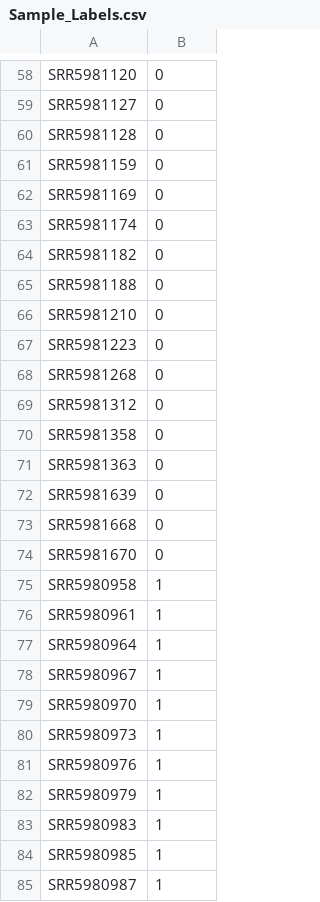
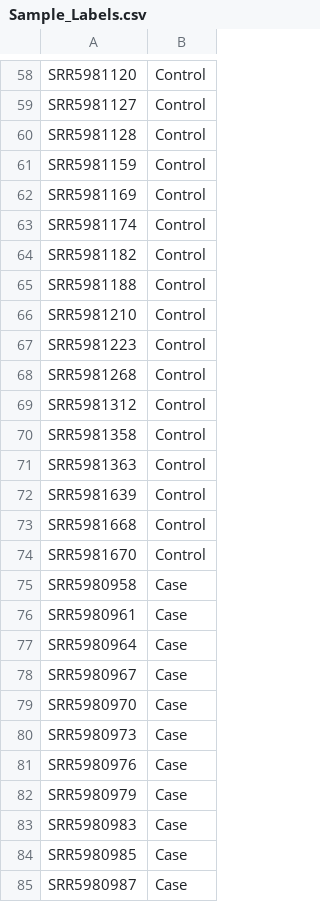
Before and after one commit to spriyansh/genoMI, a CSV file: DataPrep/Sample_Labels.csv, drawn as a sheet; only a part is shown, gaps mark what is left out; the diff covers the shown part only; the diff names each change by its address in the sheet, - before the commit and + after, or states it on an @@ line.

```diff
--- a/DataPrep/Sample_Labels.csv
+++ b/DataPrep/Sample_Labels.csv
-B58:B74: 0
+B58:B74: Control
-B75:B85: 1
+B75:B85: Case
```
Also changed, not shown: 85 edited cells elsewhere in this file, 3 other files.
